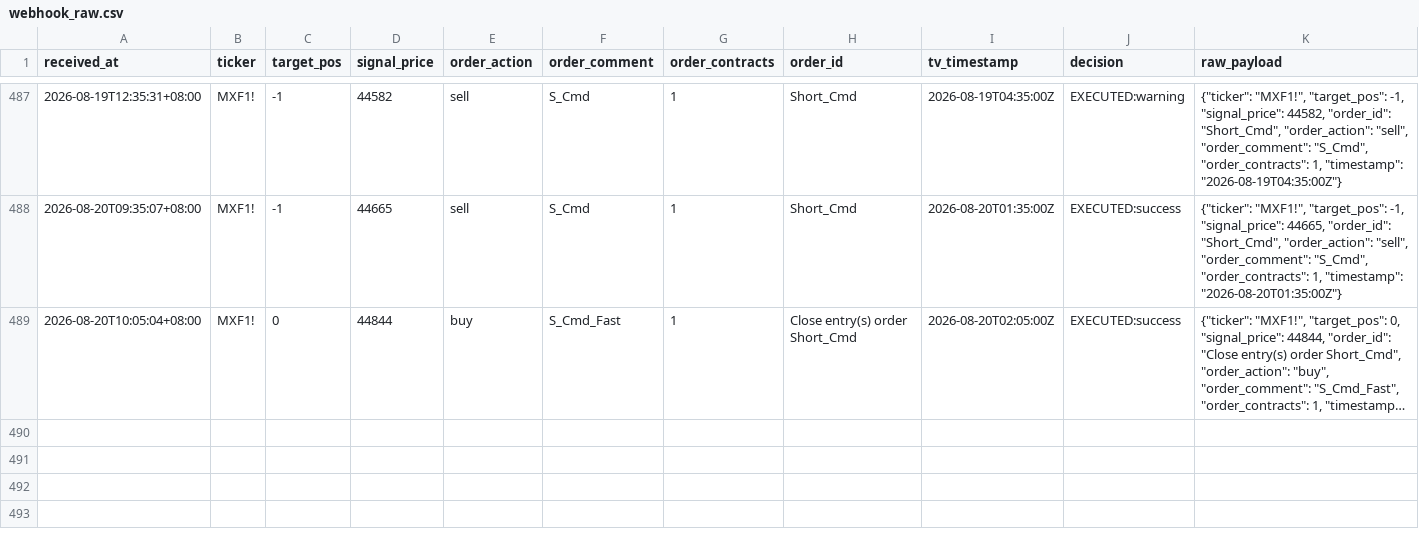
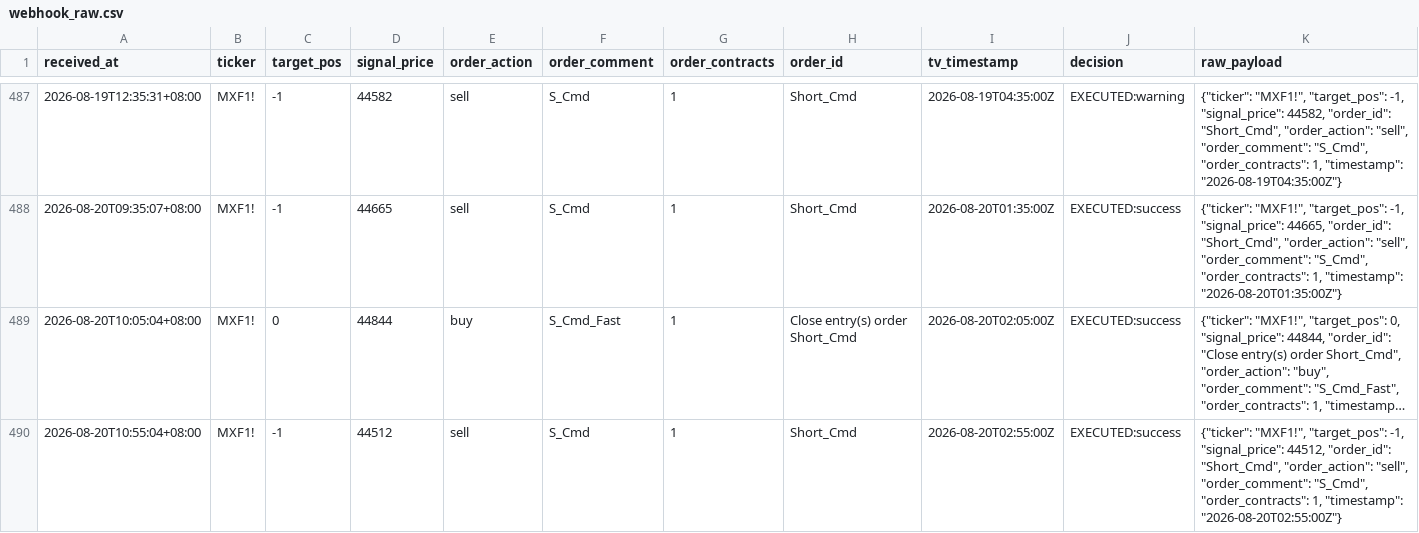
Before and after one commit to KevinYang515/trading-dashboard, a CSV file: logs/webhook_raw.csv, drawn as a sheet; only a part is shown, gaps mark what is left out; long unchanged cells end in …; the diff names each change by its address in the sheet, - before the commit and + after, or states it on an @@ line.

```diff
--- a/logs/webhook_raw.csv
+++ b/logs/webhook_raw.csv
+row 490: 2026-08-20T10:55:04+08:00 | MXF1! | -1 | 44512 | sell | S_Cmd | 1 | Short_Cmd | 2026-08-20T02:55:00Z | EXECUTED:success | {"ticker": "MXF1!", "target_pos": -1, "signal_price": 44512, "order_id": "Short_Cmd", "order_action": "sell", "order_comment": "S_Cmd", "order_contracts": 1, "timestamp": "2026-08-20T02:55:00Z"}
```
Also changed, not shown: logs/trade_records.csv.
